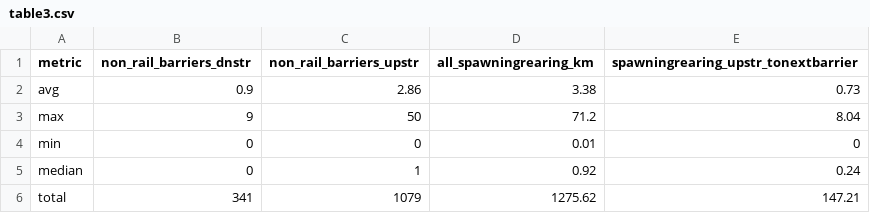
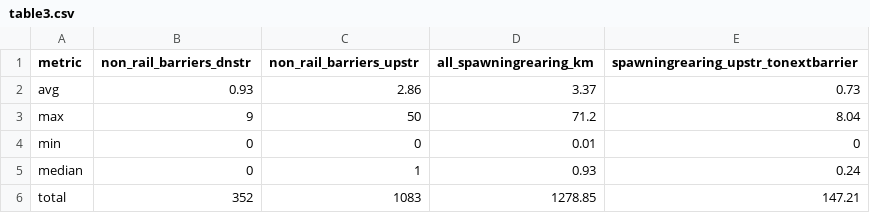
Before and after one commit to smnorris/bcfishpass_rail, a CSV file: output/table3.csv, drawn as a sheet.

```diff
--- a/output/table3.csv
+++ b/output/table3.csv
@@ -1,6 +1,6 @@
 metric,non_rail_barriers_dnstr,non_rail_barriers_upstr,all_spawningrearing_km,spawningrearing_upstr_tonextbarrier
-avg,0.9,2.86,3.38,0.73
+avg,0.93,2.86,3.37,0.73
 max,9,50,71.2,8.04
 min,0,0,0.01,0
-median,0,1,0.92,0.24
-total,341,1079,1275.62,147.21
+median,0,1,0.93,0.24
+total,352,1083,1278.85,147.21
```
Also changed, not shown: output/output1.csv, output/overview.csv, 5 other files.
